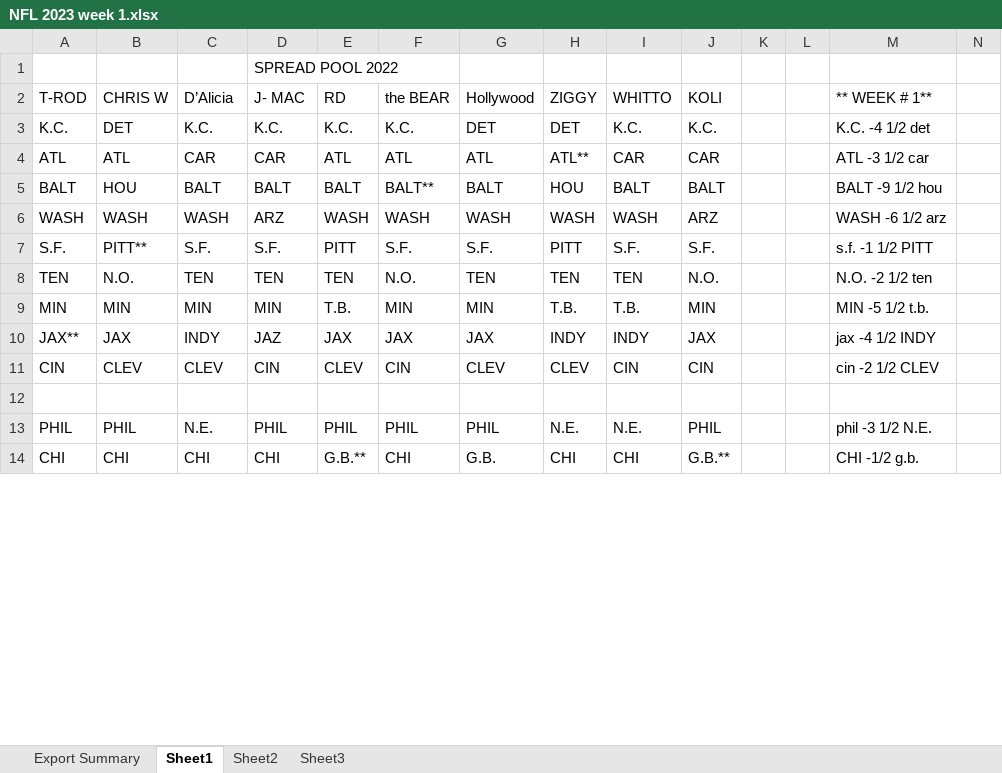
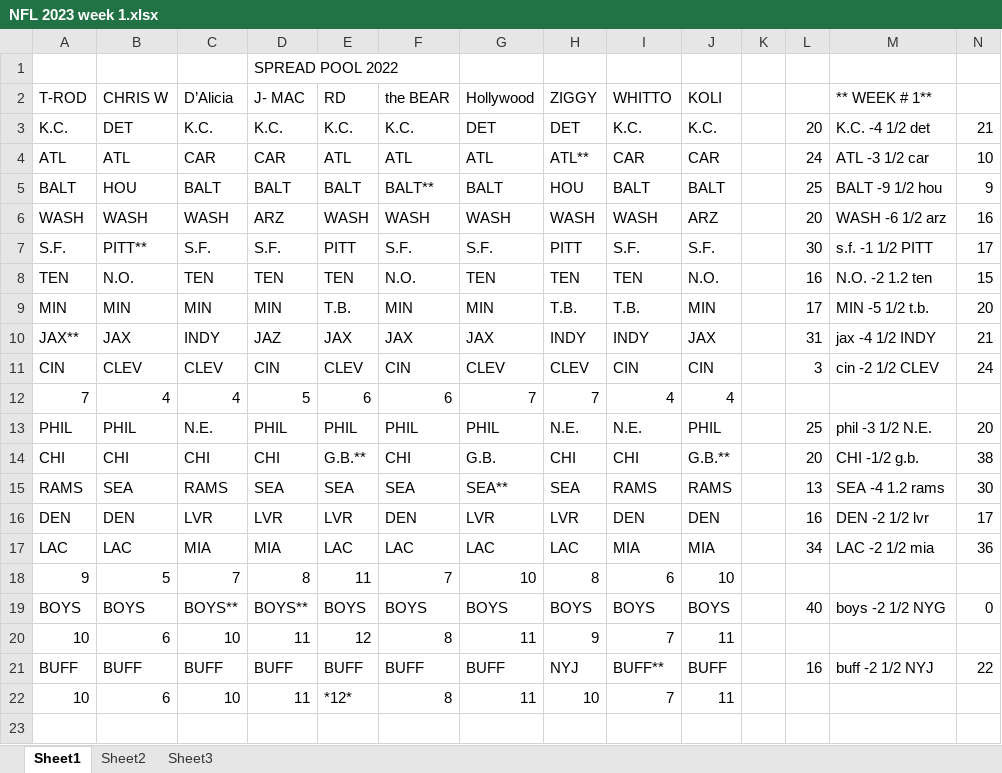
Before and after one commit to kenjdavidson/jimbos-nfl-pool, an Excel workbook: content/_data/NFL 2023 week 1.xlsx, sheet Sheet1, drawn as a sheet; only a part is shown; values as stored, in another font and other column widths than the file's, no cell formats; removed rows and columns are numbered as before the commit, all else as after; the diff covers the shown part only; the diff names each change by its address in the sheet, - before the commit and + after, or states it on an @@ line.

Commit message:
chore(week): update with week two data

```diff
--- a/content/_data/NFL 2023 week 1.xlsx (sheet Sheet1)
+++ b/content/_data/NFL 2023 week 1.xlsx (sheet Sheet1)
-sheet tab: Export Summary
-L3: (empty)
+L3: 20
-N3: (empty)
+N3: 21
-L4: (empty)
+L4: 24
-N4: (empty)
+N4: 10
-L5: (empty)
+L5: 25
-N5: (empty)
+N5: 9
-L6: (empty)
+L6: 20
-N6: (empty)
+N6: 16
-L7: (empty)
+L7: 30
-N7: (empty)
+N7: 17
-L8: (empty)
+L8: 16
-M8 (** WEEK # 1**): N.O. -2 1/2 ten
+M8 (** WEEK # 1**): N.O. -2 1.2 ten
-N8: (empty)
+N8: 15
-L9: (empty)
+L9: 17
-N9: (empty)
+N9: 20
-L10: (empty)
+L10: 31
-N10: (empty)
+N10: 21
-L11: (empty)
+L11: 3
-N11: (empty)
+N11: 24
+row 12: 7 | 4 | 4 | 5 | 6 | 6 | 7 | 7 | 4 | 4
+row 13: PHIL | PHIL | N.E. | PHIL | PHIL | PHIL | PHIL | N.E. | N.E. | PHIL |  | 25 | phil -3 1/2 N.E. | 20
+row 14: CHI | CHI | CHI | CHI | G.B.** | CHI | G.B. | CHI | CHI | G.B.** |  | 20 | CHI -1/2 g.b. | 38
+row 15: RAMS | SEA | RAMS | SEA | SEA | SEA | SEA** | SEA | RAMS | RAMS |  | 13 | SEA -4 1.2 rams | 30
+row 16: DEN | DEN | LVR | LVR | LVR | DEN | LVR | LVR | DEN | DEN |  | 16 | DEN -2 1/2 lvr | 17
+row 17: LAC | LAC | MIA | MIA | LAC | LAC | LAC | LAC | MIA | MIA |  | 34 | LAC -2 1/2 mia | 36
+row 18: 9 | 5 | 7 | 8 | 11 | 7 | 10 | 8 | 6 | 10
+row 19: BOYS | BOYS | BOYS** | BOYS** | BOYS | BOYS | BOYS | BOYS | BOYS | BOYS |  | 40 | boys -2 1/2 NYG | 0
+row 20: 10 | 6 | 10 | 11 | 12 | 8 | 11 | 9 | 7 | 11
+row 21: BUFF | BUFF | BUFF | BUFF | BUFF | BUFF | BUFF | NYJ | BUFF** | BUFF |  | 16 | buff -2 1/2 NYJ | 22
+row 22: 10 | 6 | 10 | 11 | *12* | 8 | 11 | 10 | 7 | 11
-row 13: PHIL | PHIL | N.E. | PHIL | PHIL | PHIL | PHIL | N.E. | N.E. | PHIL |  |  | phil -3 1/2 N.E.
-row 14: CHI | CHI | CHI | CHI | G.B.** | CHI | G.B. | CHI | CHI | G.B.** |  |  | CHI -1/2 g.b.
```
Also changed, not shown: 4 added rows, 13 removed rows and 55 edited cells elsewhere in this sheet, cell formats, 1 other file.
